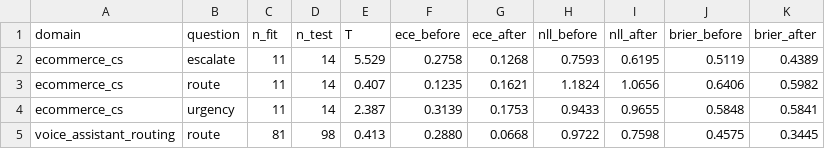
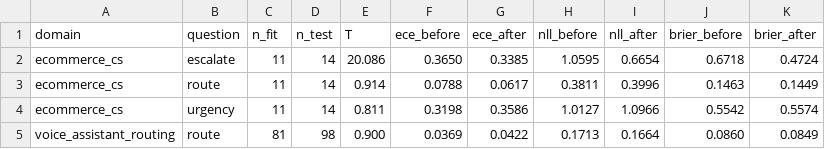
Before and after one commit to CodyQin/zh-decision-bench, a CSV file: results/tables/temperature_refit.csv, drawn as a sheet.

```diff
--- a/results/tables/temperature_refit.csv
+++ b/results/tables/temperature_refit.csv
@@ -1,5 +1,5 @@
 domain,question,n_fit,n_test,T,ece_before,ece_after,nll_before,nll_after,brier_before,brier_after
-ecommerce_cs,escalate,11,14,5.529,0.2758,0.1268,0.7593,0.6195,0.5119,0.4389
-ecommerce_cs,route,11,14,0.407,0.1235,0.1621,1.1824,1.0656,0.6406,0.5982
-ecommerce_cs,urgency,11,14,2.387,0.3139,0.1753,0.9433,0.9655,0.5848,0.5841
-voice_assistant_routing,route,81,98,0.413,0.2880,0.0668,0.9722,0.7598,0.4575,0.3445
+ecommerce_cs,escalate,11,14,20.086,0.3650,0.3385,1.0595,0.6654,0.6718,0.4724
+ecommerce_cs,route,11,14,0.914,0.0788,0.0617,0.3811,0.3996,0.1463,0.1449
+ecommerce_cs,urgency,11,14,0.811,0.3198,0.3586,1.0127,1.0966,0.5542,0.5574
+voice_assistant_routing,route,81,98,0.900,0.0369,0.0422,0.1713,0.1664,0.0860,0.0849
```
Also changed, not shown: results/tables/metrics.csv, 6 other files.
